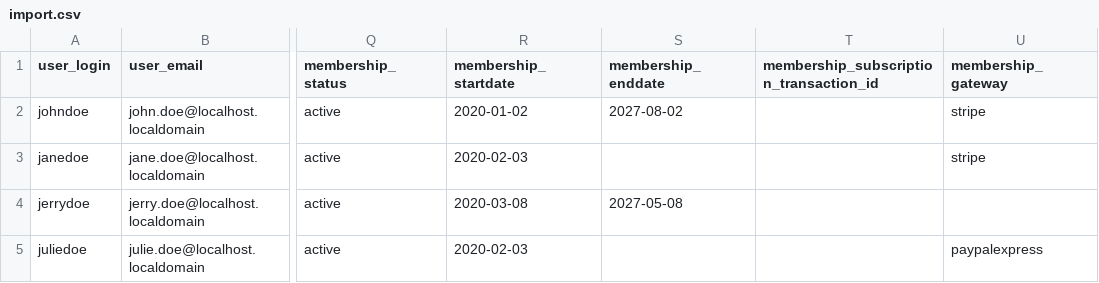
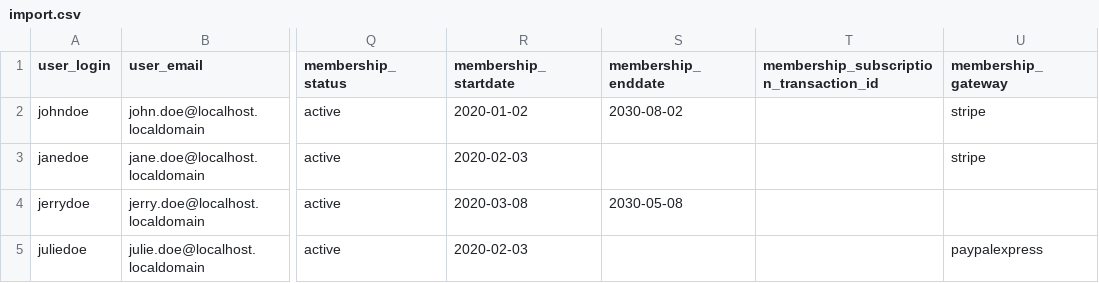
Before and after one commit to strangerstudios/pmpro-import-users-from-csv, a CSV file: examples/import.csv, drawn as a sheet; only a part is shown, gaps mark what is left out; the diff names each change by its address in the sheet, - before the commit and + after, or states it on an @@ line.

Commit message:
Adjust expirations date to be 2030

```diff
--- a/examples/import.csv
+++ b/examples/import.csv
-S2 (membership_enddate): 2027-08-02
+S2 (membership_enddate): 2030-08-02
-S4 (membership_enddate): 2027-05-08
+S4 (membership_enddate): 2030-05-08
```
